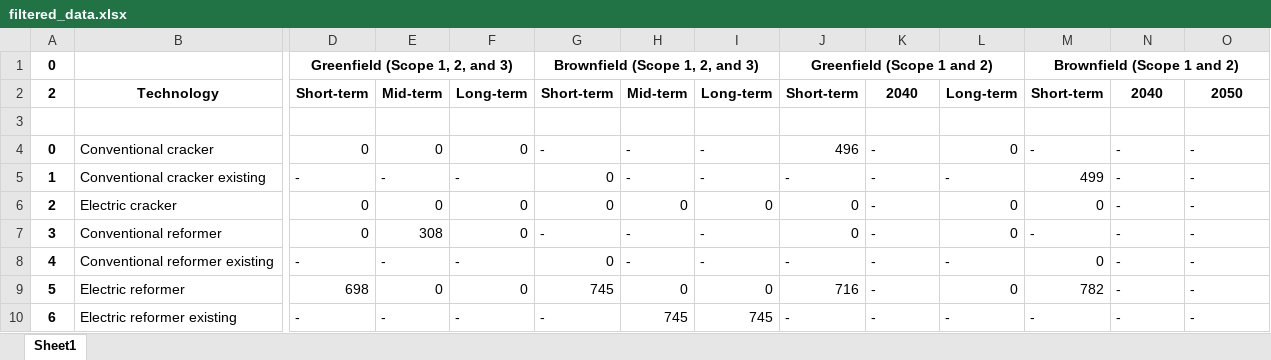
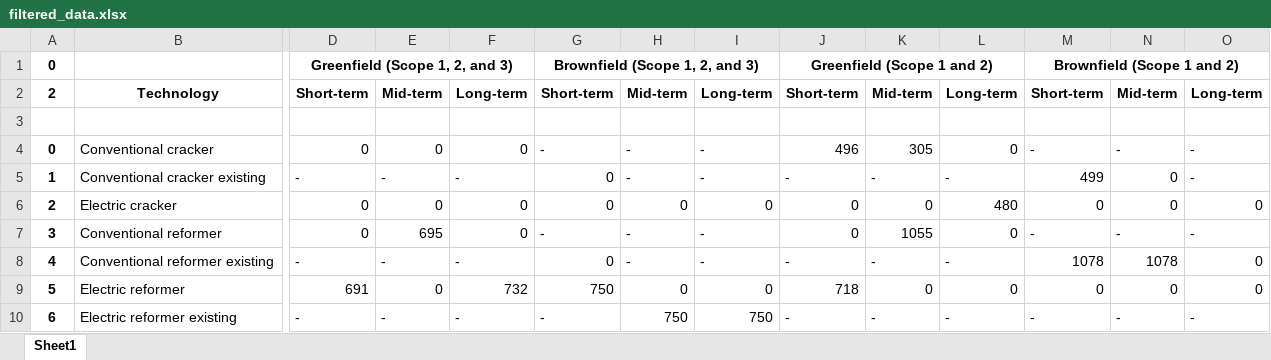
Before and after one commit to julia1071/AdOpT-NET0_ModelLink, an Excel workbook: Plotting/filtered_data.xlsx, sheet Sheet1, drawn as a sheet; only a part is shown, gaps mark what is left out; values as stored, in another font and other column widths than the file's, no borders; the diff covers the shown part only; the diff names each change by its address in the sheet, - before the commit and + after, or states it on an @@ line.

```diff
--- a/Plotting/filtered_data.xlsx (sheet Sheet1)
+++ b/Plotting/filtered_data.xlsx (sheet Sheet1)
-K2: 2040
+K2: Mid-term
-N2: 2040
+N2: Mid-term
-O2: 2050
+O2: Long-term
-K4: -
+K4: 305
-N5:N6: -
+N5:N6: 0
-K6: -
+K6: 0
-L6: 0
+L6: 480
-O6: -
+O6: 0
-E7: 308
+E7: 695
-K7: -
+K7: 1055
-M8: 0
+M8: 1078
-N8: -
+N8: 1078
-O8:O9: -
+O8:O9: 0
-D9: 698
+D9: 691
-F9: 0
+F9: 732
-G9: 745
+G9: 750
-J9: 716
+J9: 718
-K9: -
+K9: 0
-M9: 782
+M9: 0
-N9: -
+N9: 0
-H10: 745
+H10: 750
-I10: 745
+I10: 750
```
Also changed, not shown: 2 added rows, 211 edited cells and row numbers in column A elsewhere in this sheet, Plotting/operation_flex.xlsx, Plotting/operation_flex_import.xlsx, 18 other files.
